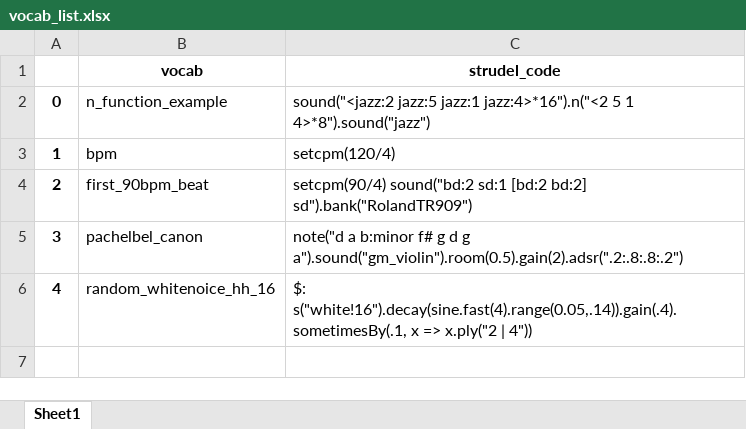
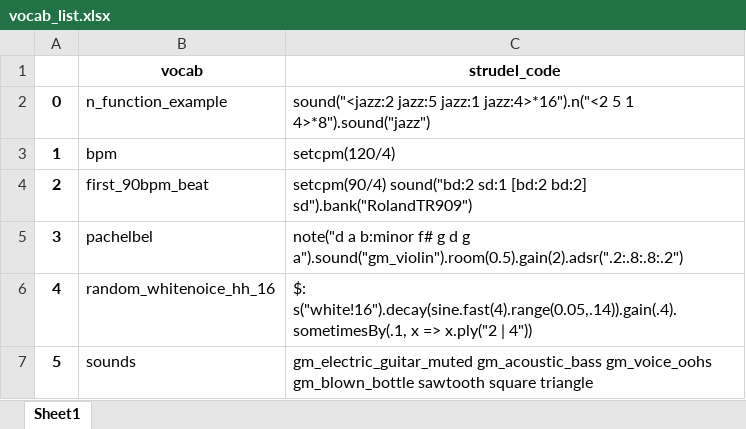
Before and after one commit to elomit/Strudel-Project-1, an Excel workbook: vocab_list.xlsx, sheet Sheet1, drawn as a sheet; values as stored, in another font and other column widths than the file's, no borders; the diff names each change by its address in the sheet, - before the commit and + after, or states it on an @@ line.

Commit message:
New vocab_list

```diff
--- a/vocab_list.xlsx (sheet Sheet1)
+++ b/vocab_list.xlsx (sheet Sheet1)
-B5 (vocab): pachelbel_canon
+B5 (vocab): pachelbel
+row 7: 5 | sounds | gm_electric_guitar_muted gm_acoustic_bass gm_voice_oohs gm_blown_bottle sawtooth square triangle
```
